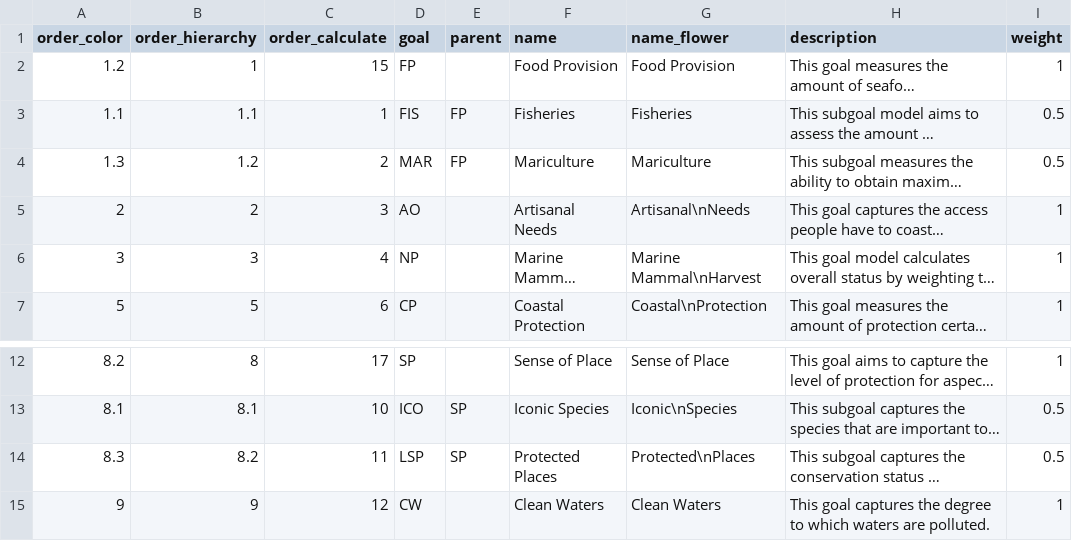
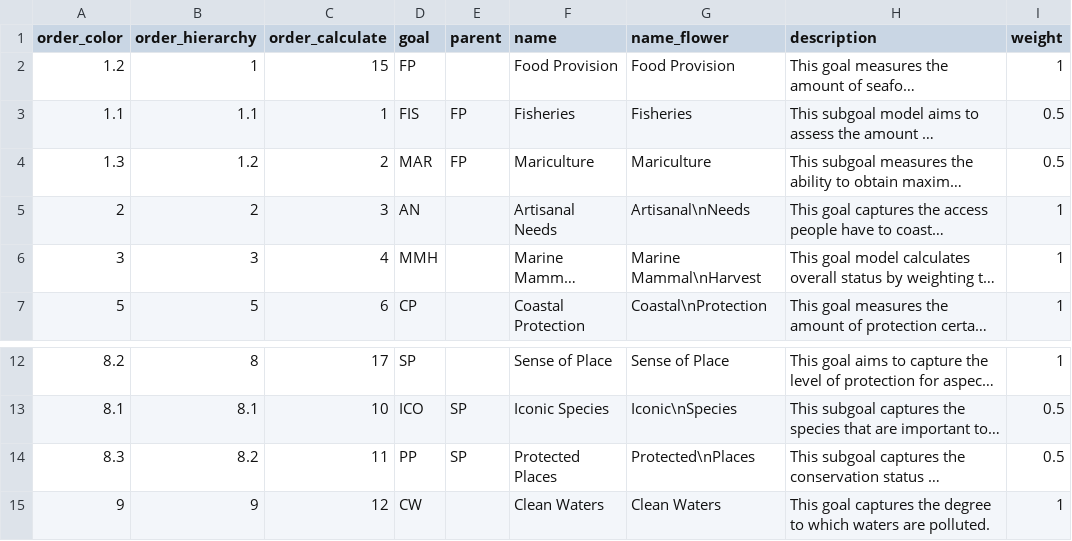
Before and after one commit to katrinleinweber/arc, a CSV file: circle2016/conf/goals.csv, drawn as a sheet; only a part is shown, gaps mark what is left out; long unchanged cells end in …; the diff names each change by its address in the sheet, - before the commit and + after, or states it on an @@ line.

Commit message:
update goal names

```diff
--- a/circle2016/conf/goals.csv
+++ b/circle2016/conf/goals.csv
-D5 (goal): AO
+D5 (goal): AN
-D6 (goal): NP
+D6 (goal): MMH
-D14 (goal): LSP
+D14 (goal): PP
```
